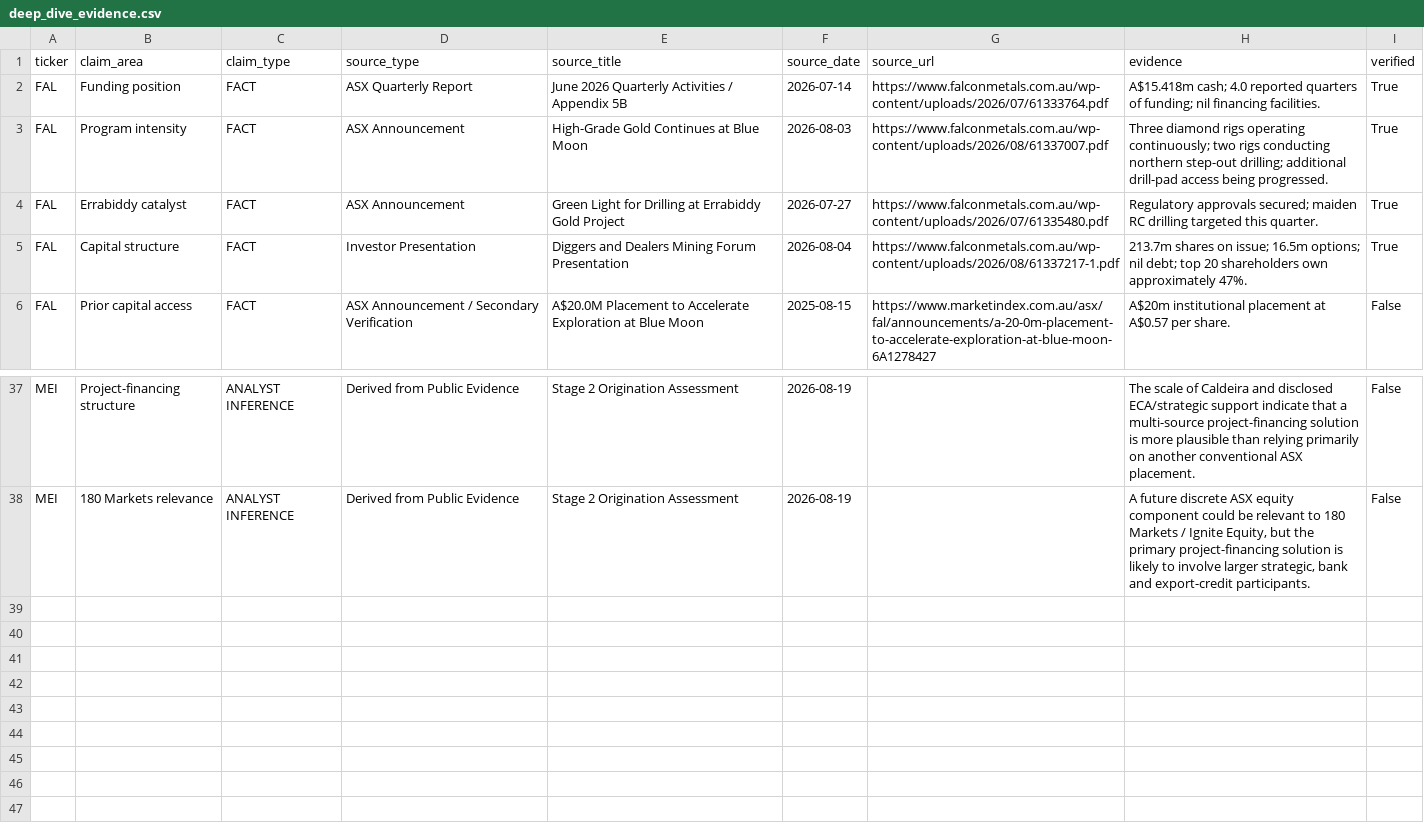
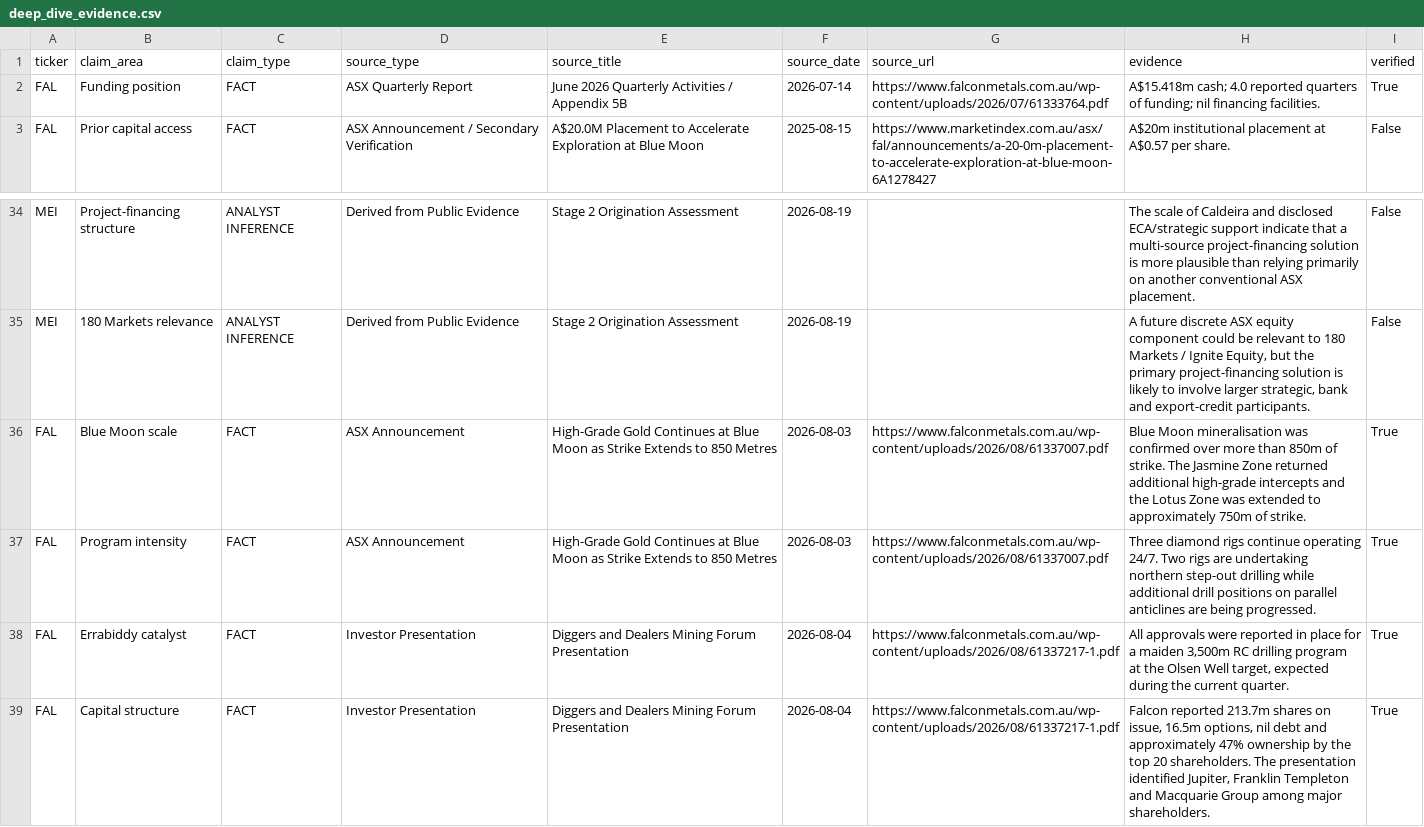
Before and after one commit to Madh13/capital-origination-intelligence, a CSV file: data/deep_dive_evidence.csv, drawn as a sheet; only a part is shown, gaps mark what is left out; removed rows and columns are numbered as before the commit, all else as after; the diff names each change by its address in the sheet, - before the commit and + after, or states it on an @@ line.

Commit message:
Add Falcon Metals flagship origination brief

```diff
--- a/data/deep_dive_evidence.csv
+++ b/data/deep_dive_evidence.csv
-row 3: FAL | Program intensity | FACT | ASX Announcement | High-Grade Gold Continues at Blue Moon | 2026-08-03 | https://www.falconmetals.com.au/wp-content/uploads/2026/08/61337007.pdf | Three diamond rigs operating continuously; two rigs conducting northern step-out drilling; additional drill-pad access being progressed. | True
-row 4: FAL | Errabiddy catalyst | FACT | ASX Announcement | Green Light for Drilling at Errabiddy Gold Project | 2026-07-27 | https://www.falconmetals.com.au/wp-content/uploads/2026/07/61335480.pdf | Regulatory approvals secured; maiden RC drilling targeted this quarter. | True
-row 5: FAL | Capital structure | FACT | Investor Presentation | Diggers and Dealers Mining Forum Presentation | 2026-08-04 | https://www.falconmetals.com.au/wp-content/uploads/2026/08/61337217-1.pdf | 213.7m shares on issue; 16.5m options; nil debt; top 20 shareholders own approximately 47%. | True
+row 36: FAL | Blue Moon scale | FACT | ASX Announcement | High-Grade Gold Continues at Blue Moon as Strike Extends to 850 Metres | 2026-08-03 | https://www.falconmetals.com.au/wp-content/uploads/2026/08/61337007.pdf | Blue Moon mineralisation was confirmed over more than 850m of strike. The Jasmine Zone returned additional high-grade intercepts and the Lotus Zone was extended to approximately 750m of strike. | True
+row 37: FAL | Program intensity | FACT | ASX Announcement | High-Grade Gold Continues at Blue Moon as Strike Extends to 850 Metres | 2026-08-03 | https://www.falconmetals.com.au/wp-content/uploads/2026/08/61337007.pdf | Three diamond rigs continue operating 24/7. Two rigs are undertaking northern step-out drilling while additional drill positions on parallel anticlines are being progressed. | True
+row 38: FAL | Errabiddy catalyst | FACT | Investor Presentation | Diggers and Dealers Mining Forum Presentation | 2026-08-04 | https://www.falconmetals.com.au/wp-content/uploads/2026/08/61337217-1.pdf | All approvals were reported in place for a maiden 3,500m RC drilling program at the Olsen Well target, expected during the current quarter. | True
+row 39: FAL | Capital structure | FACT | Investor Presentation | Diggers and Dealers Mining Forum Presentation | 2026-08-04 | https://www.falconmetals.com.au/wp-content/uploads/2026/08/61337217-1.pdf | Falcon reported 213.7m shares on issue, 16.5m options, nil debt and approximately 47% ownership by the top 20 shareholders. The presentation identified Jupiter, Franklin Templeton and Macquarie Group among major shareholders. | True
```
Also changed, not shown: 1 other file.
